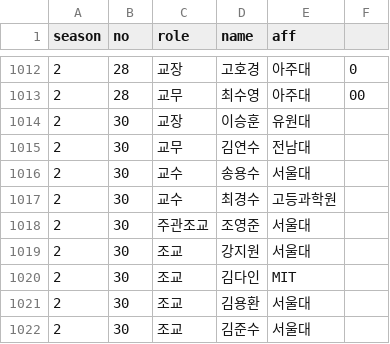
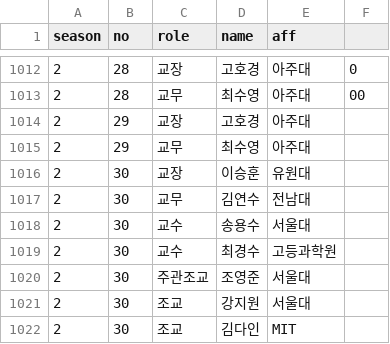
Before and after one commit to imo-korea/imo-korea.github.io, a CSV file: _data/schoolteacher.csv, drawn as a sheet; only a part is shown, gaps mark what is left out; the shorter side is filled out with more unchanged rows.

Commit message:
2019.

```diff
--- a/_data/schoolteacher.csv
+++ b/_data/schoolteacher.csv
@@ -1013,2 +1013,4 @@ season,no,role,name,aff,
 2,28,교무,최수영,아주대,00
+2,29,교장,고호경,아주대,
+2,29,교무,최수영,아주대,
 2,30,교장,이승훈,유원대
```
